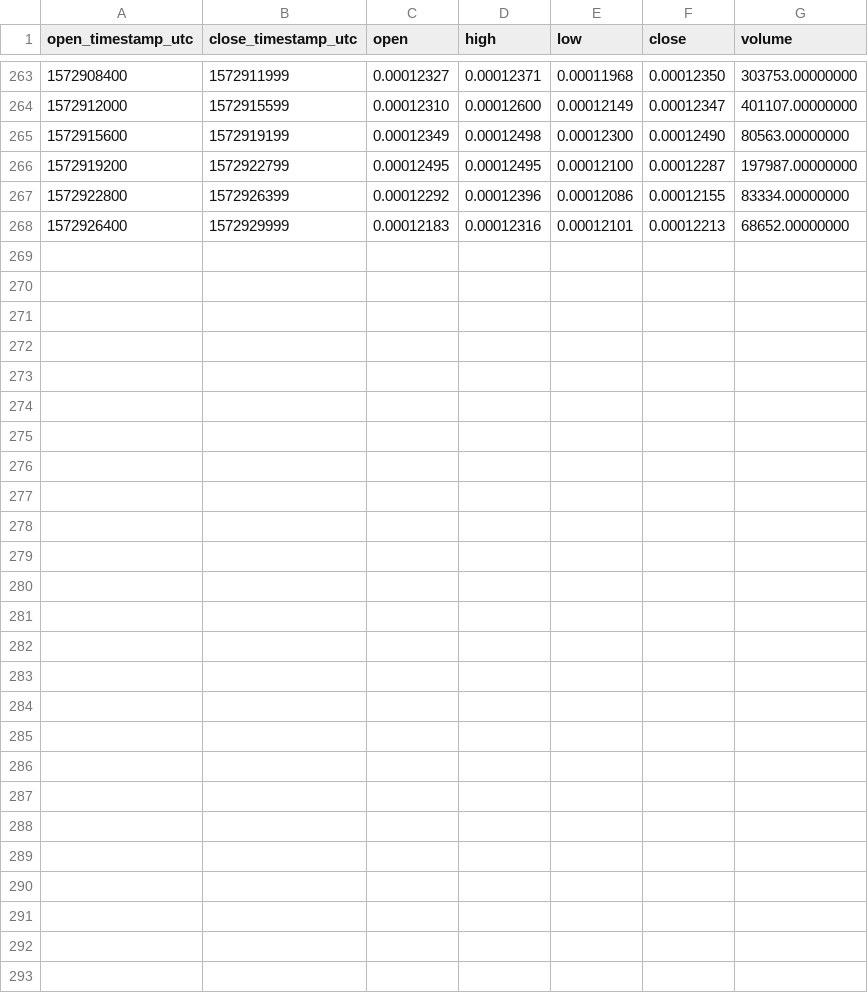
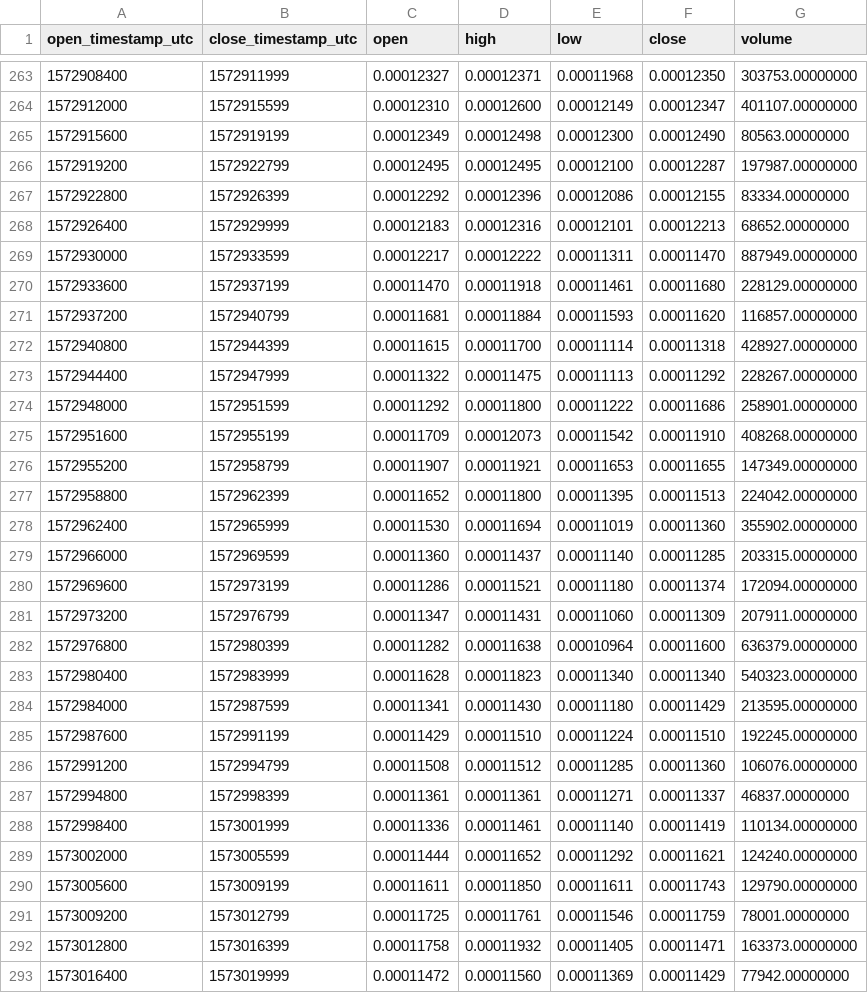
Before and after one commit to cryptobigbro/binance-KAVABTC, a CSV file: binance-KAVABTC-1h.csv, drawn as a sheet; only a part is shown, gaps mark what is left out; the diff names each change by its address in the sheet, - before the commit and + after, or states it on an @@ line.

Commit message:
Update OHLCV data.

```diff
--- a/binance-KAVABTC-1h.csv
+++ b/binance-KAVABTC-1h.csv
+row 269: 1572930000 | 1572933599 | 0.00012217 | 0.00012222 | 0.00011311 | 0.00011470 | 887949.00000000
+row 270: 1572933600 | 1572937199 | 0.00011470 | 0.00011918 | 0.00011461 | 0.00011680 | 228129.00000000
+row 271: 1572937200 | 1572940799 | 0.00011681 | 0.00011884 | 0.00011593 | 0.00011620 | 116857.00000000
+row 272: 1572940800 | 1572944399 | 0.00011615 | 0.00011700 | 0.00011114 | 0.00011318 | 428927.00000000
+row 273: 1572944400 | 1572947999 | 0.00011322 | 0.00011475 | 0.00011113 | 0.00011292 | 228267.00000000
+row 274: 1572948000 | 1572951599 | 0.00011292 | 0.00011800 | 0.00011222 | 0.00011686 | 258901.00000000
+row 275: 1572951600 | 1572955199 | 0.00011709 | 0.00012073 | 0.00011542 | 0.00011910 | 408268.00000000
+row 276: 1572955200 | 1572958799 | 0.00011907 | 0.00011921 | 0.00011653 | 0.00011655 | 147349.00000000
+row 277: 1572958800 | 1572962399 | 0.00011652 | 0.00011800 | 0.00011395 | 0.00011513 | 224042.00000000
+row 278: 1572962400 | 1572965999 | 0.00011530 | 0.00011694 | 0.00011019 | 0.00011360 | 355902.00000000
+row 279: 1572966000 | 1572969599 | 0.00011360 | 0.00011437 | 0.00011140 | 0.00011285 | 203315.00000000
+row 280: 1572969600 | 1572973199 | 0.00011286 | 0.00011521 | 0.00011180 | 0.00011374 | 172094.00000000
+row 281: 1572973200 | 1572976799 | 0.00011347 | 0.00011431 | 0.00011060 | 0.00011309 | 207911.00000000
+row 282: 1572976800 | 1572980399 | 0.00011282 | 0.00011638 | 0.00010964 | 0.00011600 | 636379.00000000
+row 283: 1572980400 | 1572983999 | 0.00011628 | 0.00011823 | 0.00011340 | 0.00011340 | 540323.00000000
+row 284: 1572984000 | 1572987599 | 0.00011341 | 0.00011430 | 0.00011180 | 0.00011429 | 213595.00000000
+row 285: 1572987600 | 1572991199 | 0.00011429 | 0.00011510 | 0.00011224 | 0.00011510 | 192245.00000000
+row 286: 1572991200 | 1572994799 | 0.00011508 | 0.00011512 | 0.00011285 | 0.00011360 | 106076.00000000
+row 287: 1572994800 | 1572998399 | 0.00011361 | 0.00011361 | 0.00011271 | 0.00011337 | 46837.00000000
+row 288: 1572998400 | 1573001999 | 0.00011336 | 0.00011461 | 0.00011140 | 0.00011419 | 110134.00000000
+row 289: 1573002000 | 1573005599 | 0.00011444 | 0.00011652 | 0.00011292 | 0.00011621 | 124240.00000000
+row 290: 1573005600 | 1573009199 | 0.00011611 | 0.00011850 | 0.00011611 | 0.00011743 | 129790.00000000
+row 291: 1573009200 | 1573012799 | 0.00011725 | 0.00011761 | 0.00011546 | 0.00011759 | 78001.00000000
+row 292: 1573012800 | 1573016399 | 0.00011758 | 0.00011932 | 0.00011405 | 0.00011471 | 163373.00000000
+row 293: 1573016400 | 1573019999 | 0.00011472 | 0.00011560 | 0.00011369 | 0.00011429 | 77942.00000000
```
Also changed, not shown: binance-KAVABTC-1d.csv, 1 other file.
